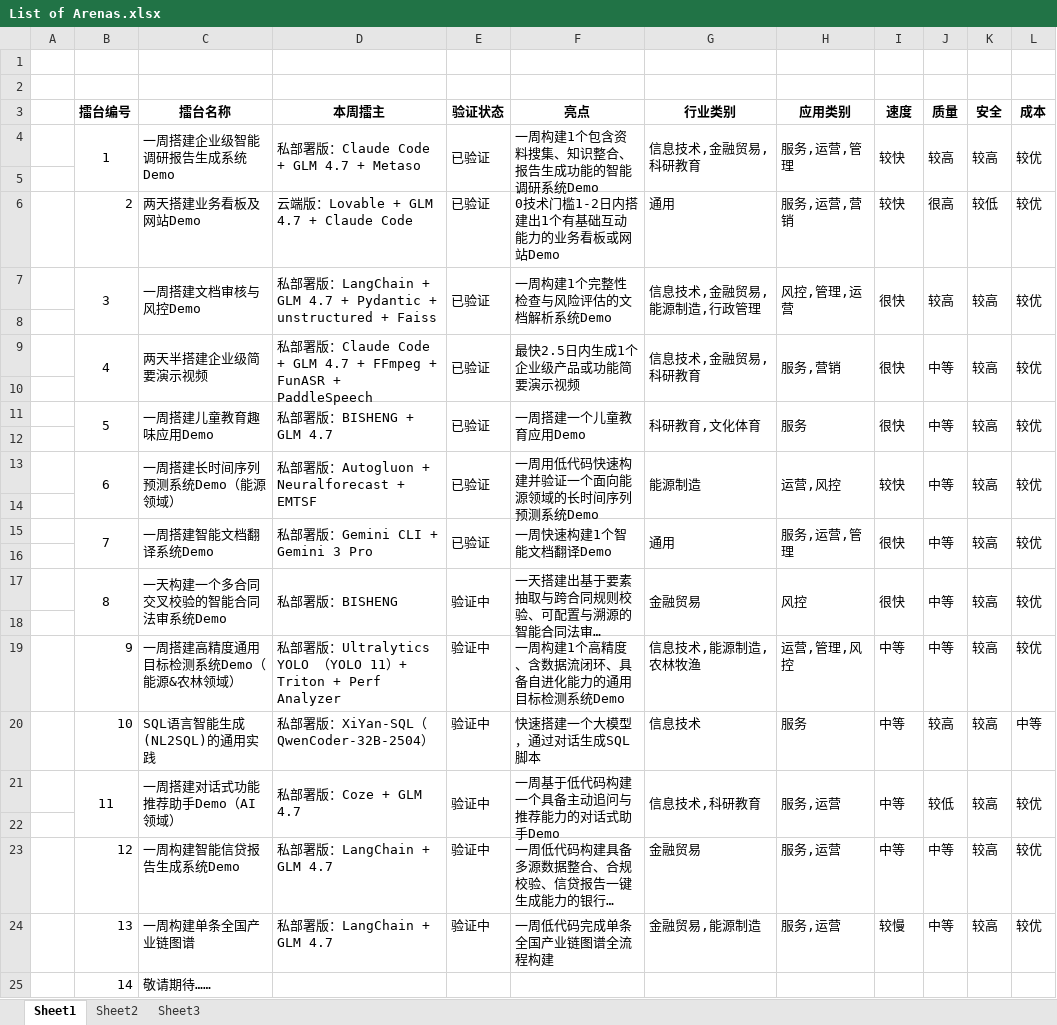
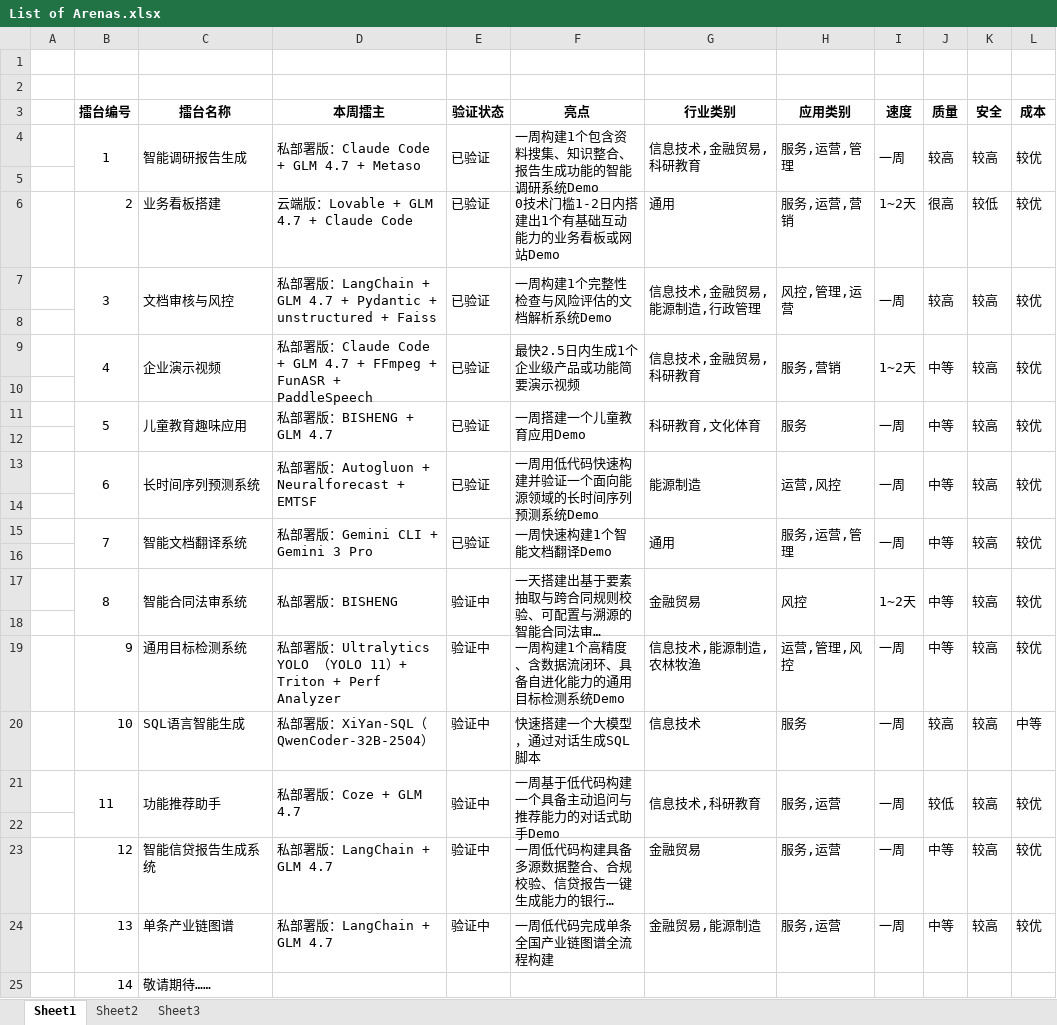
Before and after one commit to THU-ZJAI/rwai-arena-v2.1, an Excel workbook: Content/Arena/List of Arenas.xlsx, sheet Sheet1, drawn as a sheet; long unchanged cells end in …; values as stored, in another font and other column widths than the file's, no borders; the diff names each change by its address in the sheet, - before the commit and + after, or states it on an @@ line.

```diff
--- a/Content/Arena/List of Arenas.xlsx (sheet Sheet1)
+++ b/Content/Arena/List of Arenas.xlsx (sheet Sheet1)
-C4 (擂台名称): 一周搭建企业级智能调研报告生成系统Demo
+C4 (擂台名称): 智能调研报告生成
-I4 (速度): 较快
+I4 (速度): 一周
-C6 (擂台名称): 两天搭建业务看板及网站Demo
+C6 (擂台名称): 业务看板搭建
-I6 (速度): 较快
+I6 (速度): 1~2天
-C7 (擂台名称): 一周搭建文档审核与风控Demo
+C7 (擂台名称): 文档审核与风控
-I7 (速度): 很快
+I7 (速度): 一周
-C9 (擂台名称): 两天半搭建企业级简要演示视频
+C9 (擂台名称): 企业演示视频
-I9 (速度): 很快
+I9 (速度): 1~2天
-C11 (擂台名称): 一周搭建儿童教育趣味应用Demo
+C11 (擂台名称): 儿童教育趣味应用
-I11 (速度): 很快
+I11 (速度): 一周
-C13 (擂台名称): 一周搭建长时间序列预测系统Demo（能源领域）
+C13 (擂台名称): 长时间序列预测系统
-I13 (速度): 较快
+I13 (速度): 一周
-C15 (擂台名称): 一周搭建智能文档翻译系统Demo
+C15 (擂台名称): 智能文档翻译系统
-I15 (速度): 很快
+I15 (速度): 一周
-C17 (擂台名称): 一天构建一个多合同交叉校验的智能合同法审系统Demo
+C17 (擂台名称): 智能合同法审系统
-I17 (速度): 很快
+I17 (速度): 1~2天
-C19 (擂台名称): 一周搭建高精度通用目标检测系统Demo（能源&农林领域）
+C19 (擂台名称): 通用目标检测系统
-I19:I21 (速度): 中等
+I19:I21 (速度): 一周
-C20 (擂台名称): SQL语言智能生成(NL2SQL)的通用实践
+C20 (擂台名称): SQL语言智能生成
-C21 (擂台名称): 一周搭建对话式功能推荐助手Demo（AI领域）
+C21 (擂台名称): 功能推荐助手
-C23 (擂台名称): 一周构建智能信贷报告生成系统Demo
+C23 (擂台名称): 智能信贷报告生成系统
-I23 (速度): 中等
+I23 (速度): 一周
-C24 (擂台名称): 一周构建单条全国产业链图谱
+C24 (擂台名称): 单条产业链图谱
-I24 (速度): 较慢
+I24 (速度): 一周
```
Also changed, not shown: 47 other files.
